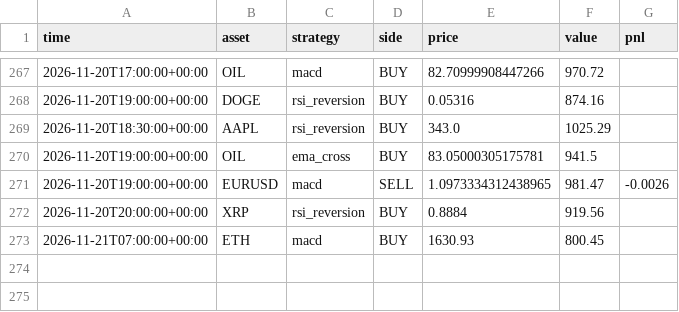
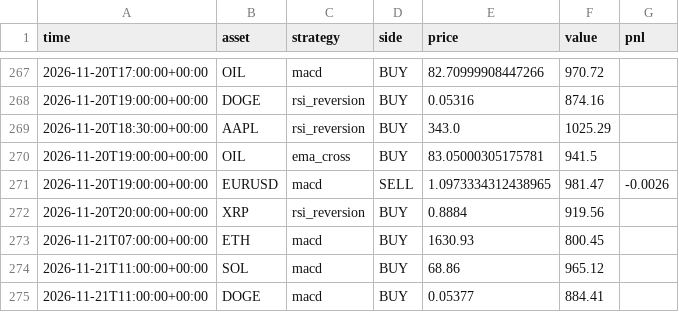
Before and after one commit to RocketLutzk/tradesim, a CSV file: data/trades.csv, drawn as a sheet; only a part is shown, gaps mark what is left out.

```diff
--- a/data/trades.csv
+++ b/data/trades.csv
@@ -273 +273,3 @@ time,asset,strategy,side,price,value,pnl
 2026-11-21T07:00:00+00:00,ETH,macd,BUY,1630.93,800.45,
+2026-11-21T11:00:00+00:00,SOL,macd,BUY,68.86,965.12,
+2026-11-21T11:00:00+00:00,DOGE,macd,BUY,0.05377,884.41,
```
Also changed, not shown: 2 other files.
